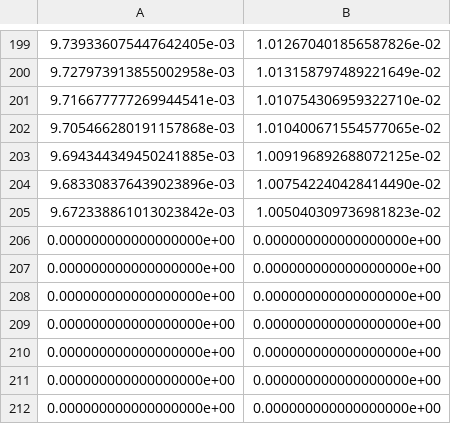
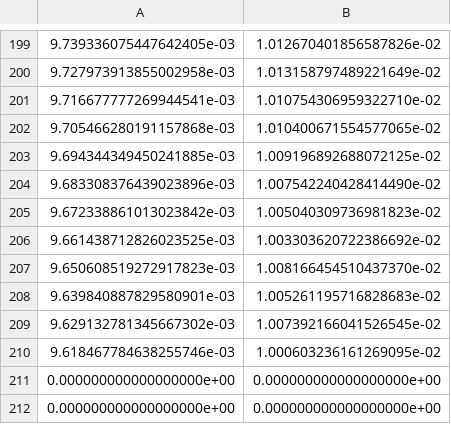
Before and after one commit to leoBravoRain/thesis, a CSV file: work/thesis/experiments/10/seed0/maxClass15k/training_losses.csv, drawn as a sheet; only a part is shown, gaps mark what is left out.

```diff
--- a/work/thesis/experiments/10/seed0/maxClass15k/training_losses.csv
+++ b/work/thesis/experiments/10/seed0/maxClass15k/training_losses.csv
@@ -205,7 +205,7 @@
 9.672338861013023842e-03,1.005040309736981823e-02
-0.000000000000000000e+00,0.000000000000000000e+00
-0.000000000000000000e+00,0.000000000000000000e+00
-0.000000000000000000e+00,0.000000000000000000e+00
-0.000000000000000000e+00,0.000000000000000000e+00
-0.000000000000000000e+00,0.000000000000000000e+00
+9.661438712826023525e-03,1.003303620722386692e-02
+9.650608519272917823e-03,1.008166454510437370e-02
+9.639840887829580901e-03,1.005261195716828683e-02
+9.629132781345667302e-03,1.007392166041526545e-02
+9.618467784638255746e-03,1.000603236161269095e-02
 0.000000000000000000e+00,0.000000000000000000e+00
```
Also changed, not shown: work/thesis/experiments/10/seed0/maxClass15k/f1Scores.csv, work/thesis/experiments/11/seed0/maxClass15k/f1Scores.csv, 22 other files.
